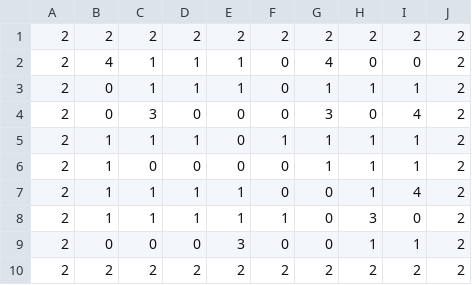
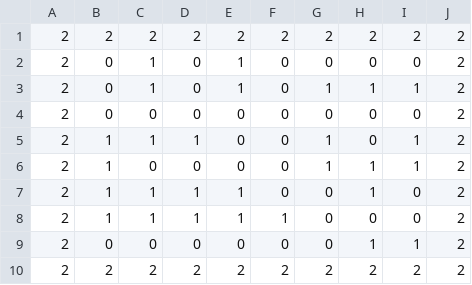
Before and after one commit to damsister/2024problem, a CSV file: ProblemSol/Assets/Midterm/Map.csv, drawn as a sheet.

Commit message:
ProblemSol 탈옥게임 완성

```diff
--- a/ProblemSol/Assets/Midterm/Map.csv
+++ b/ProblemSol/Assets/Midterm/Map.csv
@@ -1,10 +1,10 @@
 2,2,2,2,2,2,2,2,2,2
-2,4,1,1,1,0,4,0,0,2
-2,0,1,1,1,0,1,1,1,2
-2,0,3,0,0,0,3,0,4,2
-2,1,1,1,0,1,1,1,1,2
+2,0,1,0,1,0,0,0,0,2
+2,0,1,0,1,0,1,1,1,2
+2,0,0,0,0,0,0,0,0,2
+2,1,1,1,0,0,1,0,1,2
 2,1,0,0,0,0,1,1,1,2
-2,1,1,1,1,0,0,1,4,2
-2,1,1,1,1,1,0,3,0,2
-2,0,0,0,3,0,0,1,1,2
+2,1,1,1,1,0,0,1,0,2
+2,1,1,1,1,1,0,0,0,2
+2,0,0,0,0,0,0,1,1,2
 2,2,2,2,2,2,2,2,2,2
```
Also changed, not shown: 29 other files.
